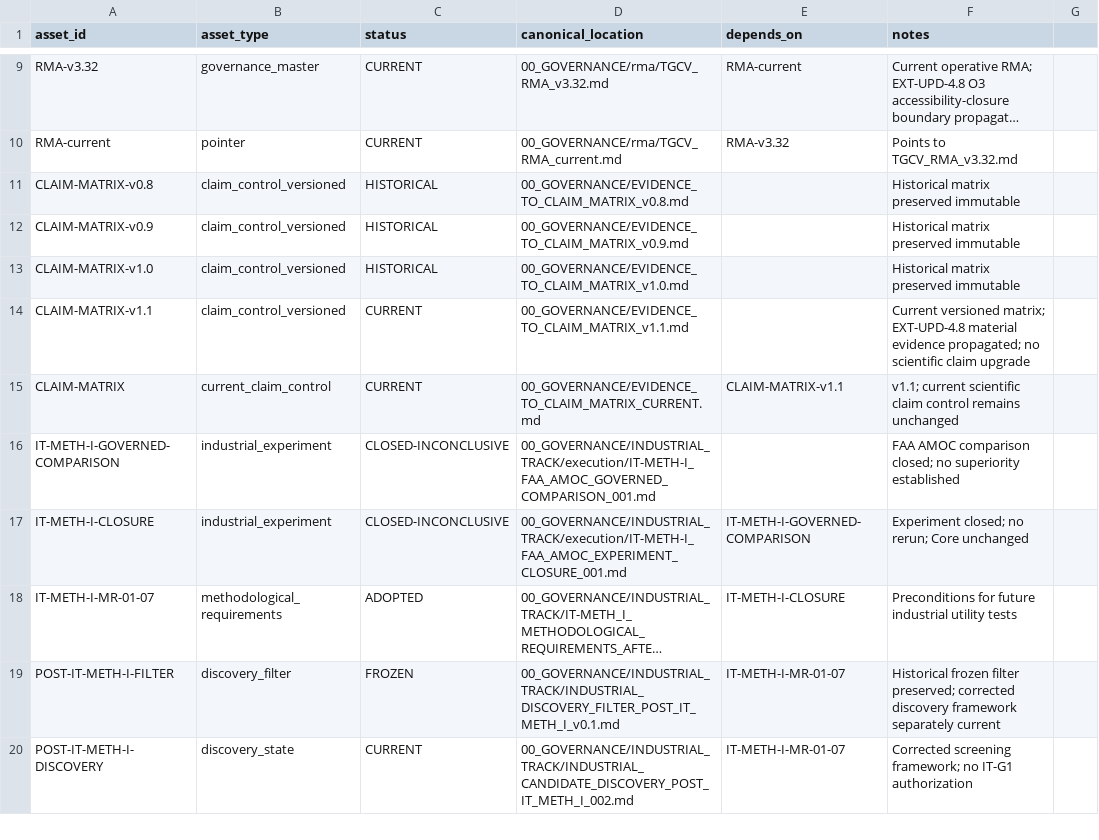
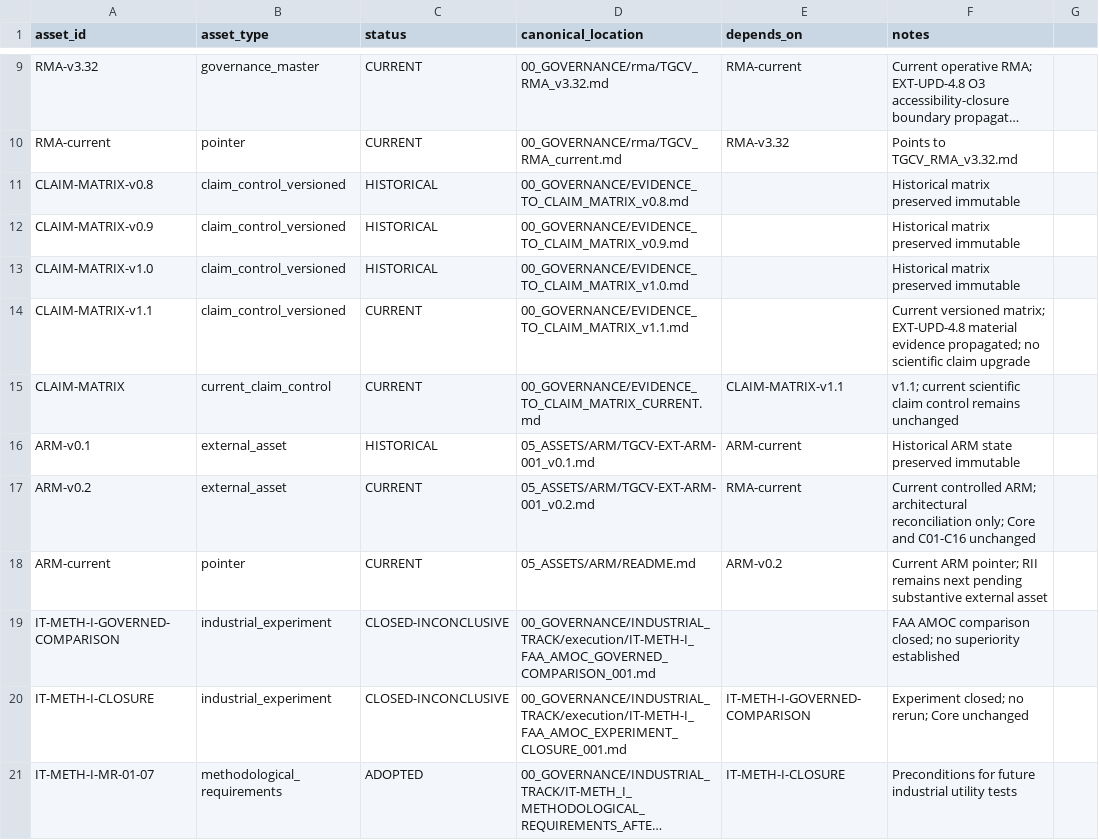
Before and after one commit to jcarmonabastida-pixel/TGCV, a CSV file: 00_GOVERNANCE/rma/TGCV_RMA_traceability_current.csv, drawn as a sheet; only a part is shown, gaps mark what is left out; the shorter side is filled out with more unchanged rows; long unchanged cells end in ….

Commit message:
Propagate ARM v0.2 into current RMA traceability

```diff
--- a/00_GOVERNANCE/rma/TGCV_RMA_traceability_current.csv
+++ b/00_GOVERNANCE/rma/TGCV_RMA_traceability_current.csv
@@ -15,2 +15,5 @@ CLAIM-MATRIX-v1.1,claim_control_versioned,CURRENT,00_GOVERNANCE/EVIDENCE_TO_CLAI
 CLAIM-MATRIX,current_claim_control,CURRENT,00_GOVERNANCE/EVIDENCE_TO_CLAIM_MATRIX_CURRENT.md,CLAIM-MATRIX-v1.1,v1.1; current scientific claim control remains unchanged
+ARM-v0.1,external_asset,HISTORICAL,05_ASSETS/ARM/TGCV-EXT-ARM-001_v0.1.md,ARM-current,Historical ARM state preserved immutable
+ARM-v0.2,external_asset,CURRENT,05_ASSETS/ARM/TGCV-EXT-ARM-001_v0.2.md,RMA-current,Current controlled ARM; architectural reconciliation only; Core and C01-C16 unchanged
+ARM-current,pointer,CURRENT,05_ASSETS/ARM/README.md,ARM-v0.2,Current ARM pointer; RII remains next pending substantive external asset
 IT-METH-I-GOVERNED-COMPARISON,industrial_experiment,CLOSED-INCONCLUSIVE,00_GOVERNANCE/INDUSTRIAL_TRACK/execution/IT-METH-I_FAA_AMOC_GOVERNED_COMPARISON_001.md,,FAA AMOC comparison closed; no superiority established
```
